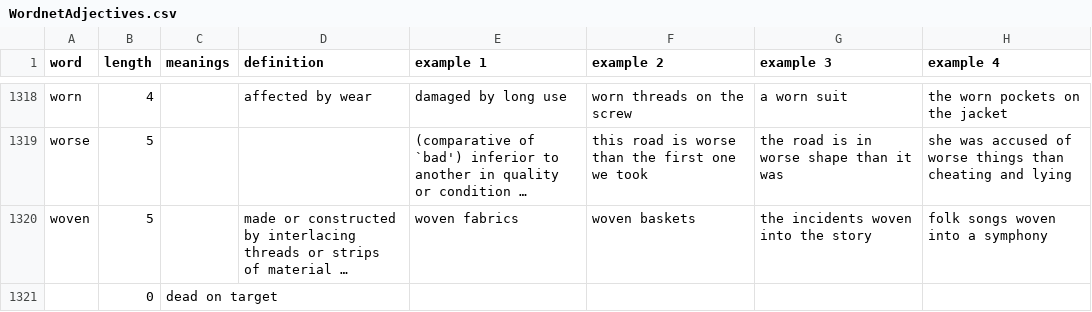
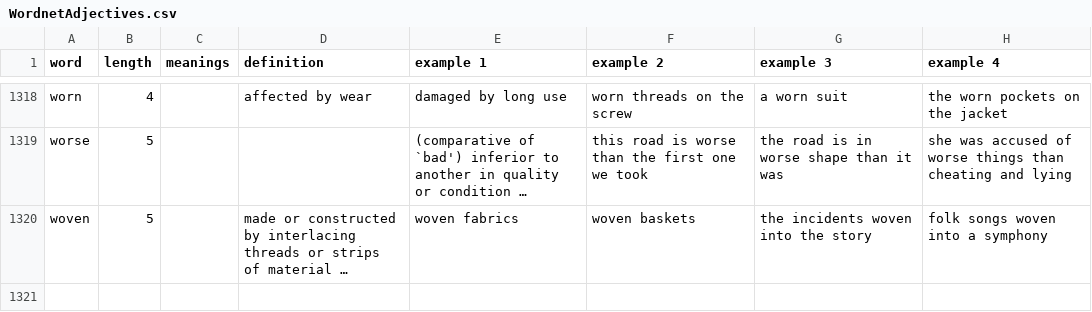
Before and after one commit to oscarwelton/API, a CSV file: backend/data/CSV/WordnetAdjectives.csv, drawn as a sheet; only a part is shown, gaps mark what is left out; long unchanged cells end in …; the diff names each change by its address in the sheet, - before the commit and + after, or states it on an @@ line.

Commit message:
json files based on wordnet data

```diff
--- a/backend/data/CSV/WordnetAdjectives.csv
+++ b/backend/data/CSV/WordnetAdjectives.csv
-row 1321:  | 0 | dead on target
```
Also changed, not shown: 12 other files.
